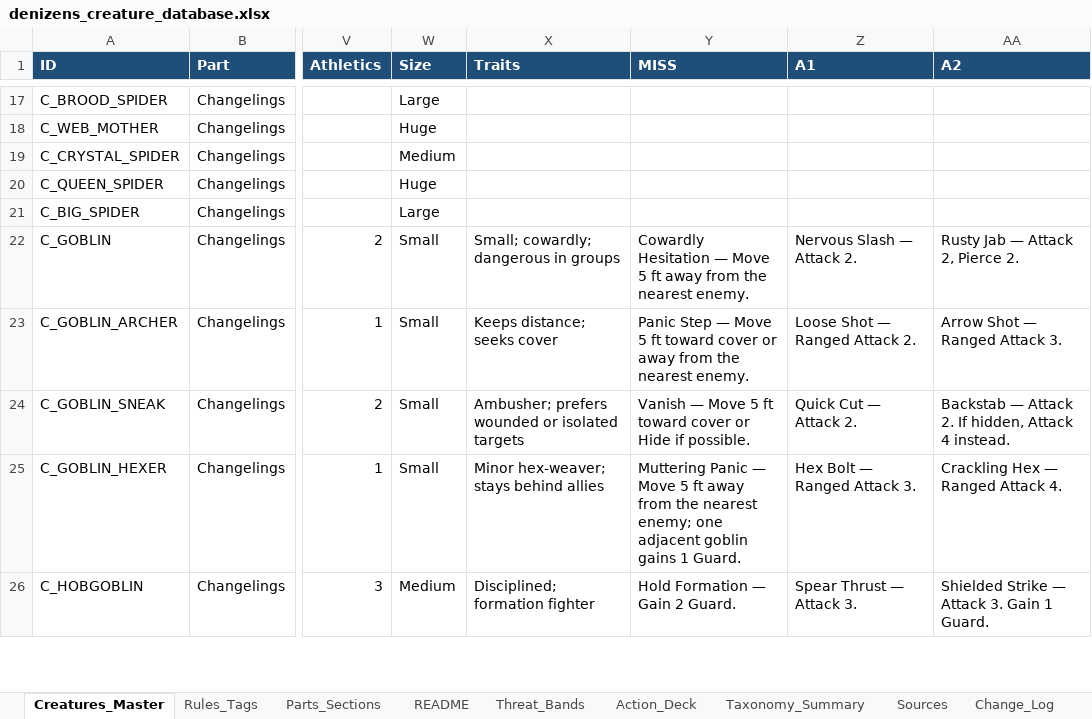
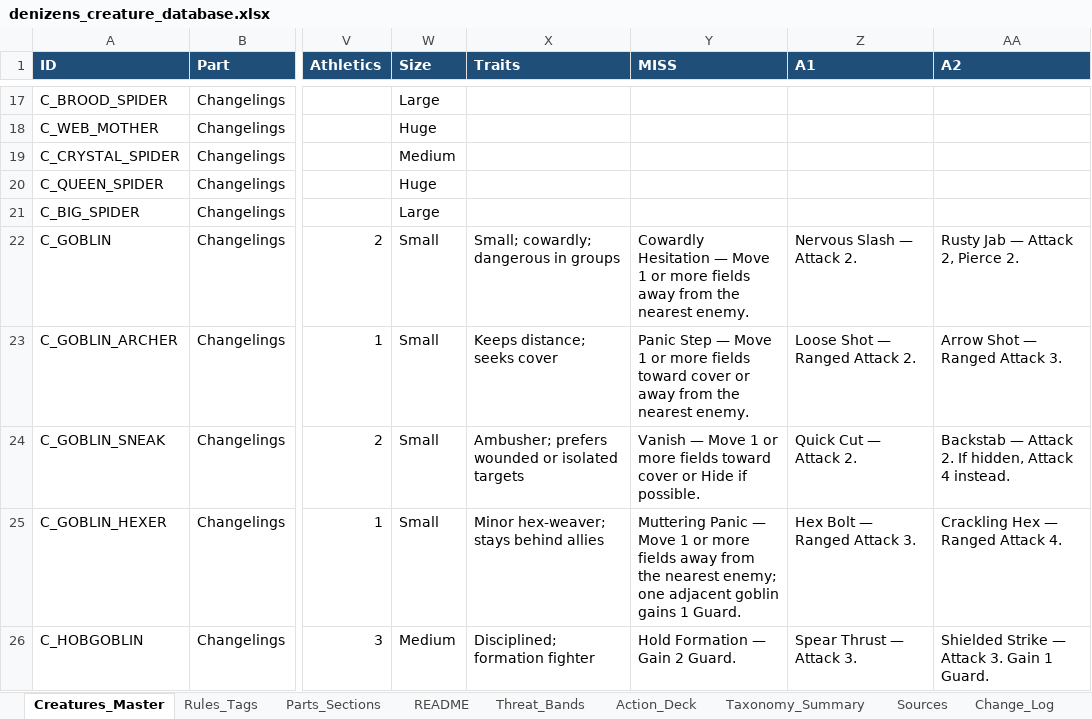
Before and after one commit to frankugh/weavers_of_power, an Excel workbook: data/denizens_creature_database.xlsx, sheet Creatures_Master, drawn as a sheet; only a part is shown, gaps mark what is left out; values as stored, in another font and other column widths than the file's, no borders; the diff covers the shown part only; the diff names each change by its address in the sheet, - before the commit and + after, or states it on an @@ line.

Commit message:
extra aanpassingsmogelijkheden voor creatures zoals lore en size

```diff
--- a/data/denizens_creature_database.xlsx (sheet Creatures_Master)
+++ b/data/denizens_creature_database.xlsx (sheet Creatures_Master)
-Y22 (MISS): …— Move 5 ft away from…
+Y22 (MISS): …— Move 1 or more fields away from…
-Y23 (MISS): …— Move 5 ft toward cover…
+Y23 (MISS): …— Move 1 or more fields toward cover…
-Y24 (MISS): …— Move 5 ft toward cover…
+Y24 (MISS): …— Move 1 or more fields toward cover…
-Y25 (MISS): …— Move 5 ft away from…
+Y25 (MISS): …— Move 1 or more fields away from…
```
Also changed, not shown: 21 edited cells elsewhere in this sheet, sheet Watchers_Enterer, sheet Woven_Made, sheet Restless_Dead, sheet Unbidden, sheet Keepers, sheet Travelers, 3 more sheets, 6 other files.
